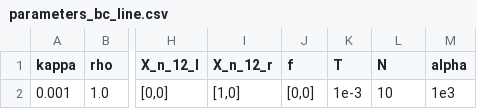
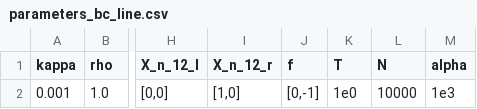
Before and after one commit to Michele-s-team/finite_elements, a CSV file: dynamics/lagrangian_approach/one_dimension/parameters_bc_line.csv, drawn as a sheet; only a part is shown, gaps mark what is left out; the diff names each change by its address in the sheet, - before the commit and + after, or states it on an @@ line.

Commit message:
Update parameters_bc_line.csv

```diff
--- a/dynamics/lagrangian_approach/one_dimension/parameters_bc_line.csv
+++ b/dynamics/lagrangian_approach/one_dimension/parameters_bc_line.csv
-J2 (f): [0,0]
+J2 (f): [0,-1]
-K2 (T): 1e-3
+K2 (T): 1e0
-L2 (N): 10
+L2 (N): 10000
```
Also changed, not shown: 2 other files.
